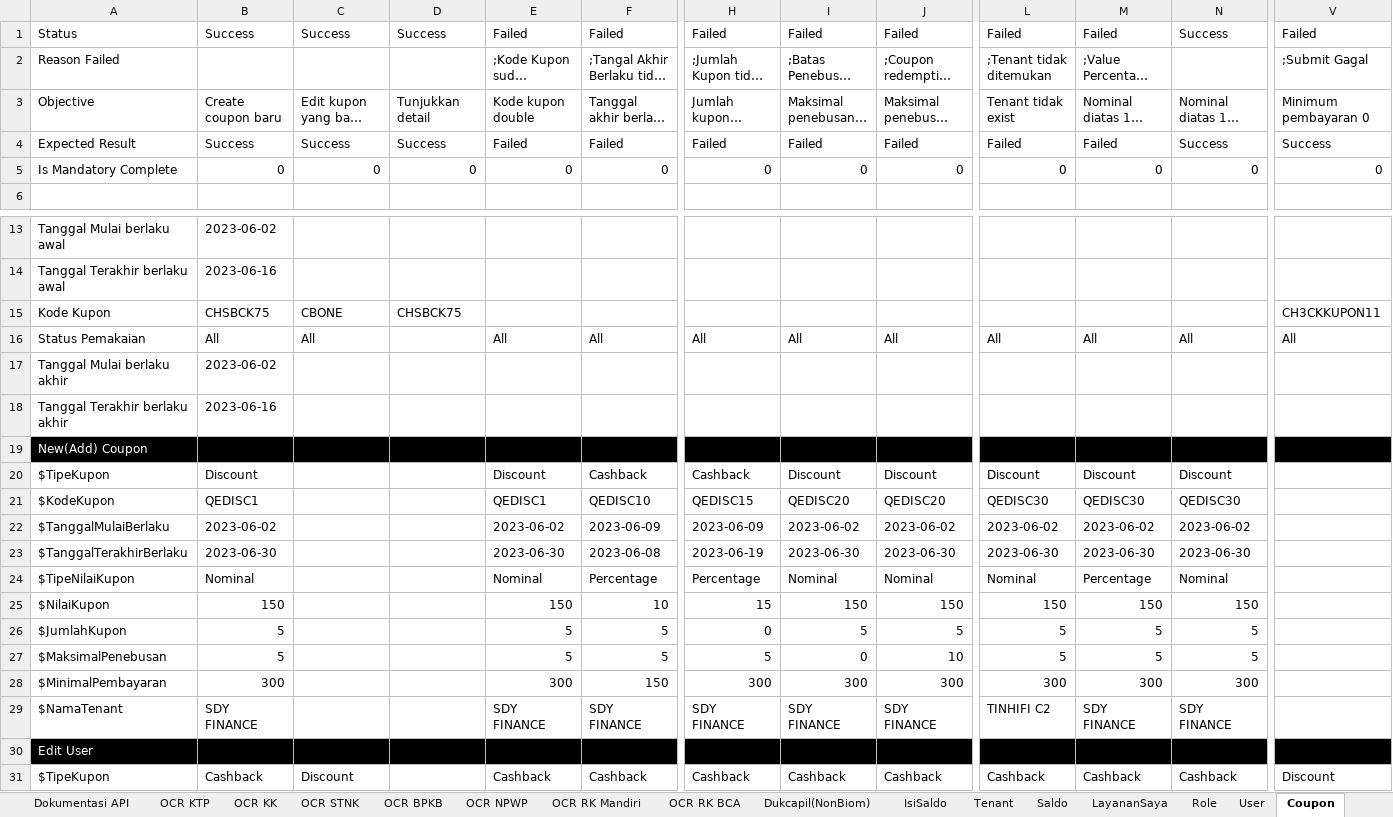
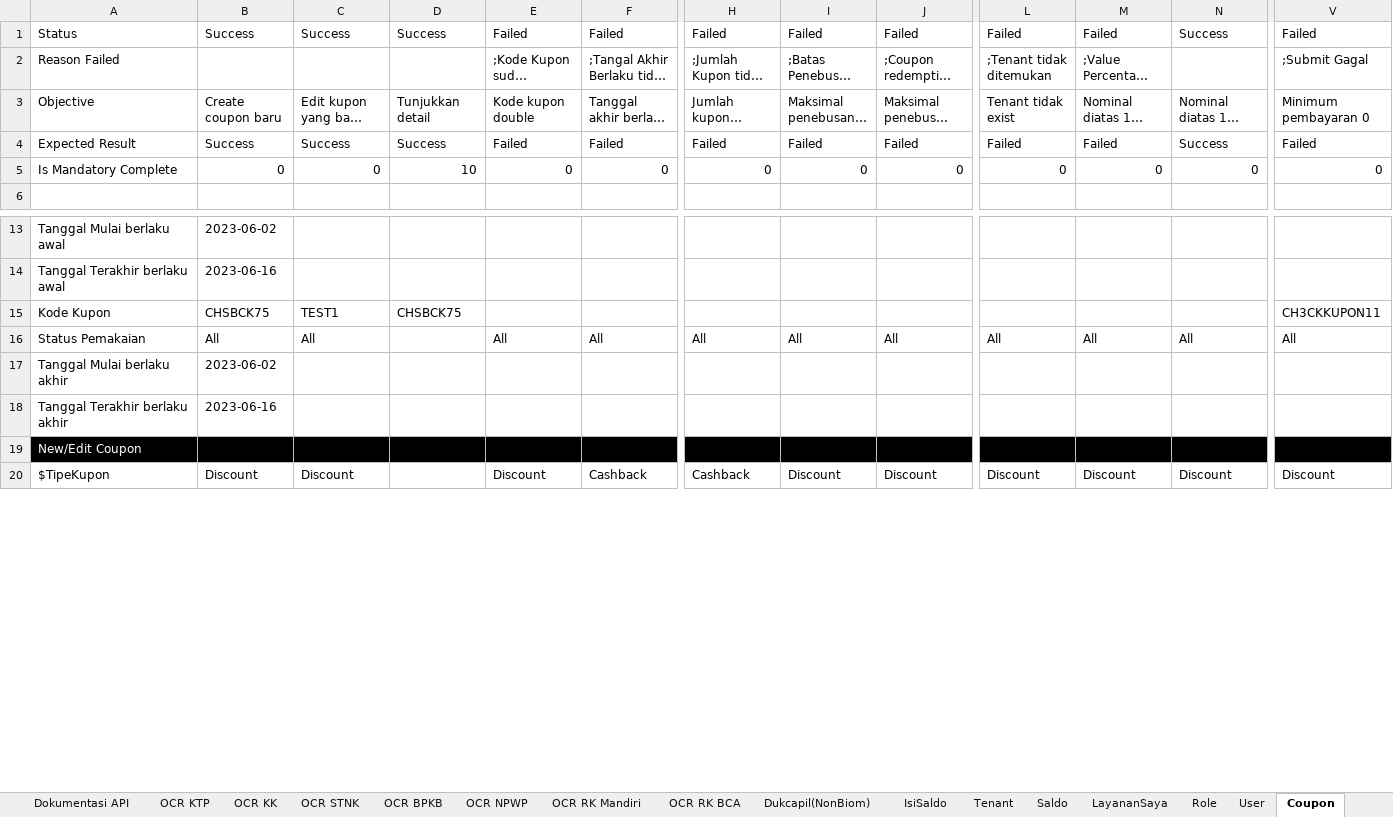
Before and after one commit to qcadins/ATAPIAAS, an Excel workbook: Excel/2. APIAAS.xlsx, sheet Coupon, drawn as a sheet; only a part is shown, gaps mark what is left out; long unchanged cells end in …; values as stored, in another font and other column widths than the file's, no borders; conditional formats not drawn; removed rows and columns are numbered as before the commit, all else as after; rows hold the shown columns only; the diff covers the shown part only; the diff names each change by its address in the sheet, - before the commit and + after, or states it on an @@ line.

Commit message:
AT101 Coupon balikan ke 2

```diff
--- a/Excel/2. APIAAS.xlsx (sheet Coupon)
+++ b/Excel/2. APIAAS.xlsx (sheet Coupon)
-V4: Success
+V4: Failed
-D5: 0
+D5: 10
-C15: CBONE
+C15: TEST1
-A19: New(Add) Coupon
+A19: New/Edit Coupon
-row 20: $TipeKupon | Discount |  |  | Discount | Cashback | Cashback | Discount | Discount | Discount | Discount | Discount
-row 21: $KodeKupon | QEDISC1 |  |  | QEDISC1 | QEDISC10 | QEDISC15 | QEDISC20 | QEDISC20 | QEDISC30 | QEDISC30 | QEDISC30
-row 22: $TanggalMulaiBerlaku | 2023-06-02 |  |  | 2023-06-02 | 2023-06-09 | 2023-06-09 | 2023-06-02 | 2023-06-02 | 2023-06-02 | 2023-06-02 | 2023-06-02
-row 23: $TanggalTerakhirBerlaku | 2023-06-30 |  |  | 2023-06-30 | 2023-06-08 | 2023-06-19 | 2023-06-30 | 2023-06-30 | 2023-06-30 | 2023-06-30 | 2023-06-30
-row 24: $TipeNilaiKupon | Nominal |  |  | Nominal | Percentage | Percentage | Nominal | Nominal | Nominal | Percentage | Nominal
-row 25: $NilaiKupon | 150 |  |  | 150 | 10 | 15 | 150 | 150 | 150 | 150 | 150
-row 26: $JumlahKupon | 5 |  |  | 5 | 5 | 0 | 5 | 5 | 5 | 5 | 5
-row 27: $MaksimalPenebusan | 5 |  |  | 5 | 5 | 5 | 0 | 10 | 5 | 5 | 5
-row 28: $MinimalPembayaran | 300 |  |  | 300 | 150 | 300 | 300 | 300 | 300 | 300 | 300
-row 29: $NamaTenant | SDY FINANCE |  |  | SDY FINANCE | SDY FINANCE | SDY FINANCE | SDY FINANCE | SDY FINANCE | TINHIFI C2 | SDY FINANCE | SDY FINANCE
-row 30: Edit User
-B20: Cashback
+B20: Discount
-E20: Cashback
+E20: Discount
-I20: Cashback
+I20: Discount
-J20: Cashback
+J20: Discount
-L20: Cashback
+L20: Discount
-M20: Cashback
+M20: Discount
-N20: Cashback
+N20: Discount
```
Also changed, not shown: 103 edited cells elsewhere in this sheet, formulas that keep their value, 8 other files.
